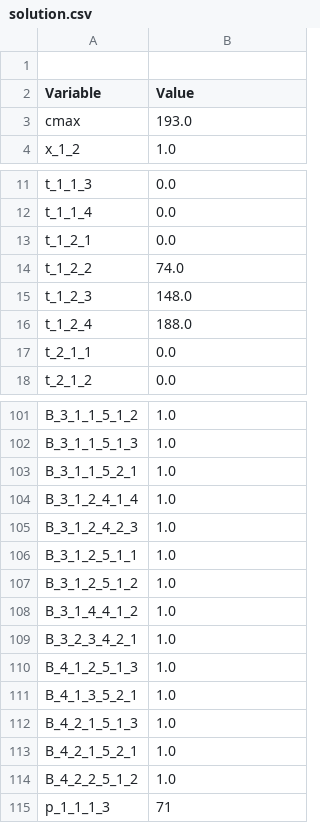
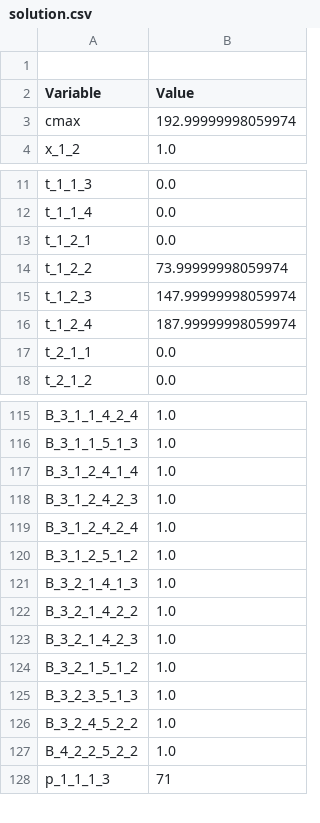
Before and after one commit to elmanjay/AFJSP, a CSV file: AFJSP/solution.csv, drawn as a sheet; only a part is shown, gaps mark what is left out; removed rows and columns are numbered as before the commit, all else as after; the diff covers the shown part only; the diff names each change by its address in the sheet, - before the commit and + after, or states it on an @@ line.

```diff
--- a/AFJSP/solution.csv
+++ b/AFJSP/solution.csv
-B3 (Value): 193.0
+B3 (Value): 192.99999998059974
-B14 (Value): 74.0
+B14 (Value): 73.99999998059974
-B15 (Value): 148.0
+B15 (Value): 147.99999998059974
-B16 (Value): 188.0
+B16 (Value): 187.99999998059974
-A115 (Variable): B_3_1_1_5_1_2
+A115 (Variable): B_3_1_1_4_2_4
-row 103: B_3_1_1_5_2_1 | 1.0
-A119 (Variable): B_3_1_2_5_1_1
+A119 (Variable): B_3_1_2_4_2_4
-A121 (Variable): B_3_1_4_4_1_2
+A121 (Variable): B_3_2_1_4_1_3
-A122 (Variable): B_3_2_3_4_2_1
+A122 (Variable): B_3_2_1_4_2_2
-A123 (Variable): B_4_1_2_5_1_3
+A123 (Variable): B_3_2_1_4_2_3
-A124 (Variable): B_4_1_3_5_2_1
+A124 (Variable): B_3_2_1_5_1_2
-A125 (Variable): B_4_2_1_5_1_3
+A125 (Variable): B_3_2_3_5_1_3
-A126 (Variable): B_4_2_1_5_2_1
+A126 (Variable): B_3_2_4_5_2_2
-A127 (Variable): B_4_2_2_5_1_2
+A127 (Variable): B_4_2_2_5_2_2
```
Also changed, not shown: 20 added rows, 6 removed rows and 15 edited cells elsewhere in this file, 10 other files.
